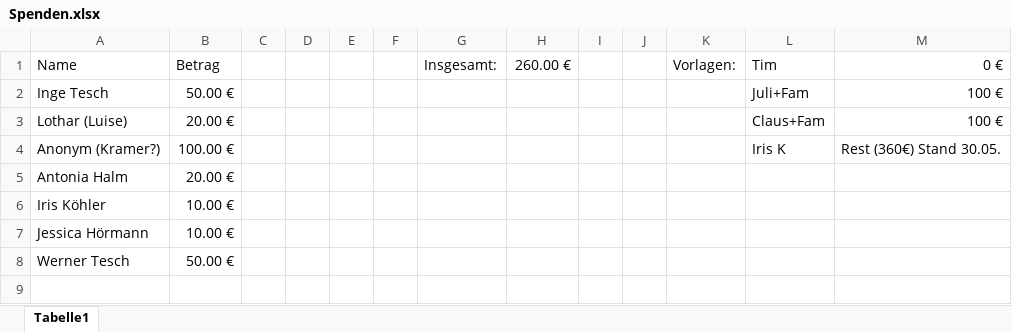
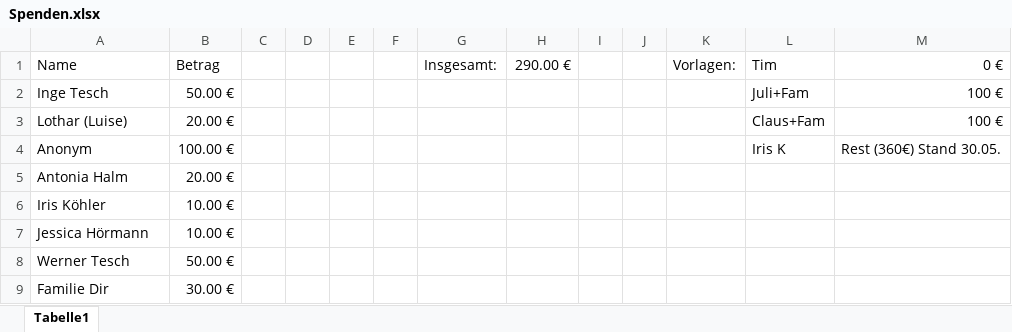
Before and after one commit to KoehlerT/Drohne, an Excel workbook: Dokumentation/Spenden.xlsx, sheet Tabelle1, drawn as a sheet; values as stored, in another font and other column widths than the file's, no borders; the diff names each change by its address in the sheet, - before the commit and + after, or states it on an @@ line.

```diff
--- a/Dokumentation/Spenden.xlsx (sheet Tabelle1)
+++ b/Dokumentation/Spenden.xlsx (sheet Tabelle1)
-H1: 260.00 €
+H1: 290.00 €
-A4 (Name): Anonym (Kramer?)
+A4 (Name): Anonym
+row 9: Familie Dir | 30.00 €
```
Also changed, not shown: Teile.xlsx, 3 other files.
